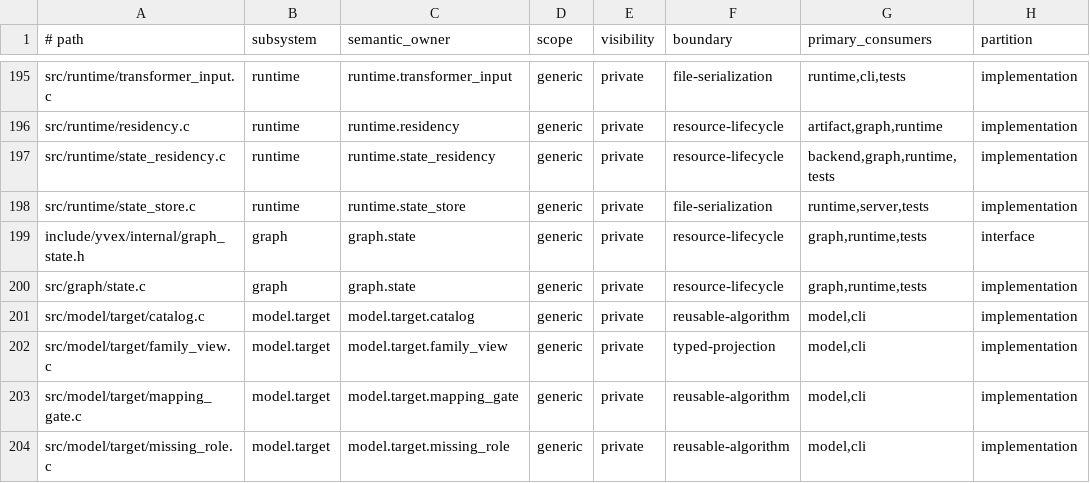
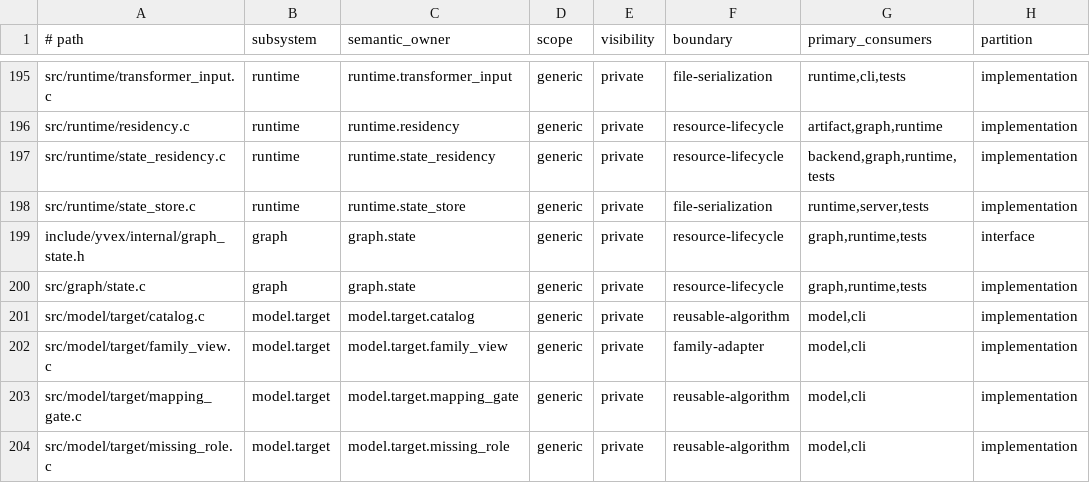
Before and after one commit to yailabs/clori, a TSV file: config/source_owners.tsv, drawn as a sheet; only a part is shown, gaps mark what is left out; the diff names each change by its address in the sheet, - before the commit and + after, or states it on an @@ line.

Commit message:
refactor(model): isolate family report adapters

```diff
--- a/config/source_owners.tsv
+++ b/config/source_owners.tsv
-F202 (boundary): typed-projection
+F202 (boundary): family-adapter
```
Also changed, not shown: 5 other files.
